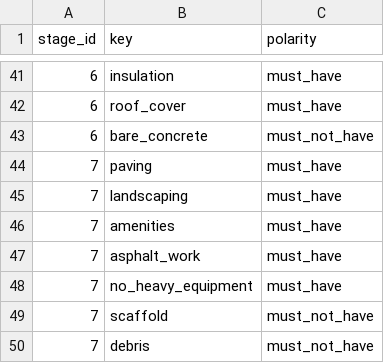
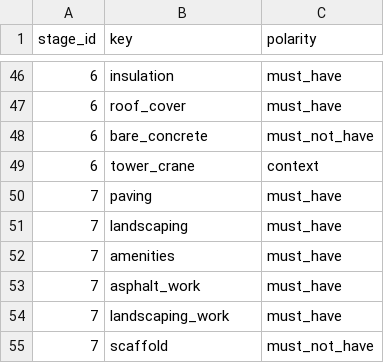
Before and after one commit to qwertyEg/MOS_HACK, a CSV file: reference/stage_questions.csv, drawn as a sheet; only a part is shown, gaps mark what is left out; the diff covers the shown part only.

```diff
--- a/reference/stage_questions.csv
+++ b/reference/stage_questions.csv
@@ -43,2 +48,3 @@ stage_id,key,polarity
 6,bare_concrete,must_not_have
+6,tower_crane,context
 7,paving,must_have
@@ -47,4 +53,3 @@ stage_id,key,polarity
 7,asphalt_work,must_have
-7,no_heavy_equipment,must_have
+7,landscaping_work,must_have
 7,scaffold,must_not_have
-7,debris,must_not_have
```
Also changed, not shown: 7 added rows, 2 removed rows and 3 edited cells elsewhere in this file, reference/checklist_questions.csv, 18 other files.
